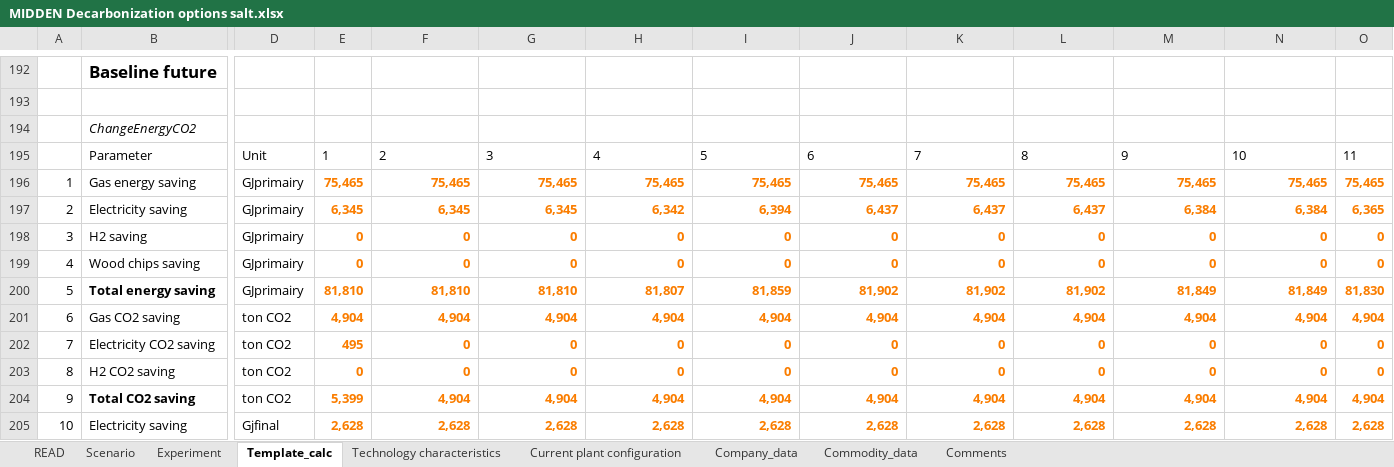
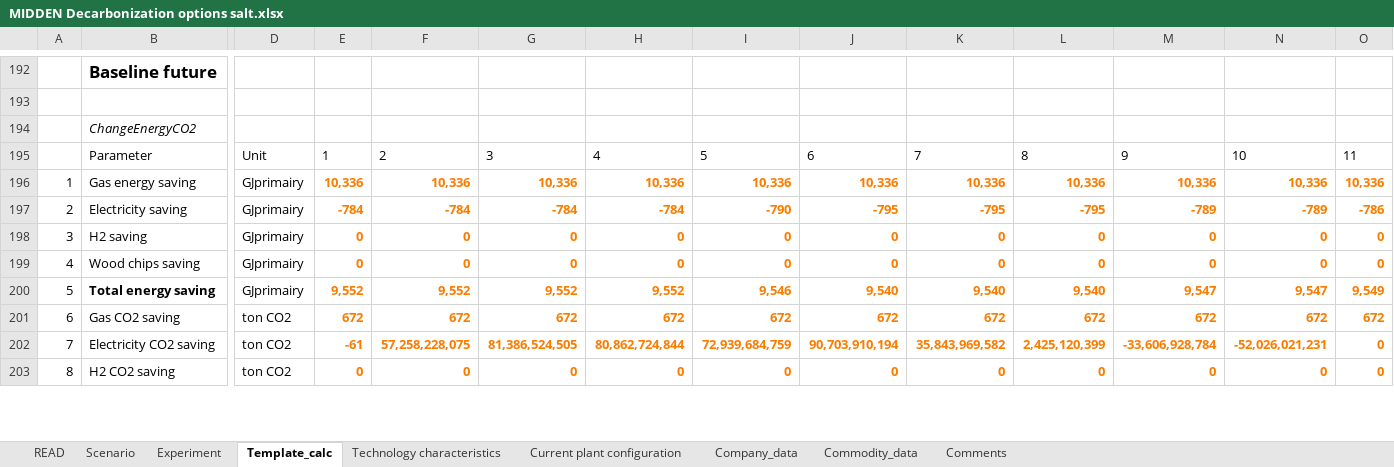
Before and after one commit to edzardscherpbier/Thesis-Edzard, an Excel workbook: MIDDEN-modeling/Models/MIDDEN Decarbonization options salt.xlsx, sheet Template_calc, drawn as a sheet; only a part is shown, gaps mark what is left out; values as stored, in another font and other column widths than the file's, no borders; table styles not drawn; removed rows and columns are numbered as before the commit, all else as after; rows hold the shown columns only; the diff covers the shown part only; the diff names each change by its address in the sheet, - before the commit and + after, or states it on an @@ line.

```diff
--- a/MIDDEN-modeling/Models/MIDDEN Decarbonization options salt.xlsx (sheet Template_calc)
+++ b/MIDDEN-modeling/Models/MIDDEN Decarbonization options salt.xlsx (sheet Template_calc)
-row 196: 1 | Gas energy saving | GJprimairy | 75,465 | 75,465 | 75,465 | 75,465 | 75,465 | 75,465 | 75,465 | 75,465 | 75,465 | 75,465 | 75,465
-row 197: 2 | Electricity saving | GJprimairy | 6,345 | 6,345 | 6,345 | 6,342 | 6,394 | 6,437 | 6,437 | 6,437 | 6,384 | 6,384 | 6,365
+row 196: 1 | Gas energy saving | GJprimairy | 10,336 | 10,336 | 10,336 | 10,336 | 10,336 | 10,336 | 10,336 | 10,336 | 10,336 | 10,336 | 10,336
+row 197: 2 | Electricity saving | GJprimairy | -784 | -784 | -784 | -784 | -790 | -795 | -795 | -795 | -789 | -789 | -786
-row 200: 5 | Total energy saving | GJprimairy | 81,810 | 81,810 | 81,810 | 81,807 | 81,859 | 81,902 | 81,902 | 81,902 | 81,849 | 81,849 | 81,830
-row 201: 6 | Gas CO2 saving | ton CO2 | 4,904 | 4,904 | 4,904 | 4,904 | 4,904 | 4,904 | 4,904 | 4,904 | 4,904 | 4,904 | 4,904
+row 200: 5 | Total energy saving | GJprimairy | 9,552 | 9,552 | 9,552 | 9,552 | 9,546 | 9,540 | 9,540 | 9,540 | 9,547 | 9,547 | 9,549
+row 201: 6 | Gas CO2 saving | ton CO2 | 672 | 672 | 672 | 672 | 672 | 672 | 672 | 672 | 672 | 672 | 672
-E202: 495
+E202: -61
-F202: 0
+F202: 57,258,228,075
-G202: 0
+G202: 81,386,524,505
-H202: 0
+H202: 80,862,724,844
-I202: 0
+I202: 72,939,684,759
-J202: 0
+J202: 90,703,910,194
-K202: 0
+K202: 35,843,969,582
-L202: 0
+L202: 2,425,120,399
-M202: 0
+M202: -33,606,928,784
-N202: 0
+N202: -52,026,021,231
-row 204: 9 | Total CO2 saving | ton CO2 | 5,399 | 4,904 | 4,904 | 4,904 | 4,904 | 4,904 | 4,904 | 4,904 | 4,904 | 4,904 | 4,904
-row 205: 10 | Electricity saving | Gjfinal | 2,628 | 2,628 | 2,628 | 2,628 | 2,628 | 2,628 | 2,628 | 2,628 | 2,628 | 2,628 | 2,628
```
Also changed, not shown: 35 added rows, 33 removed rows, 108 edited cells and cell formats elsewhere in this sheet, sheet Scenario, sheet Experiment, sheet Technology characteristics, formulas that keep their value, hidden cells, 18 other files.
